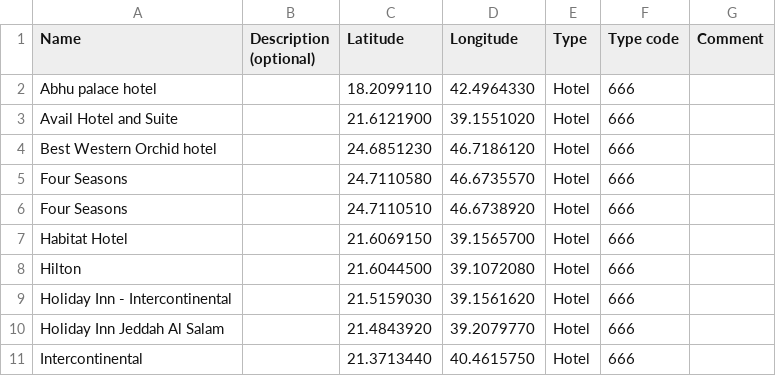
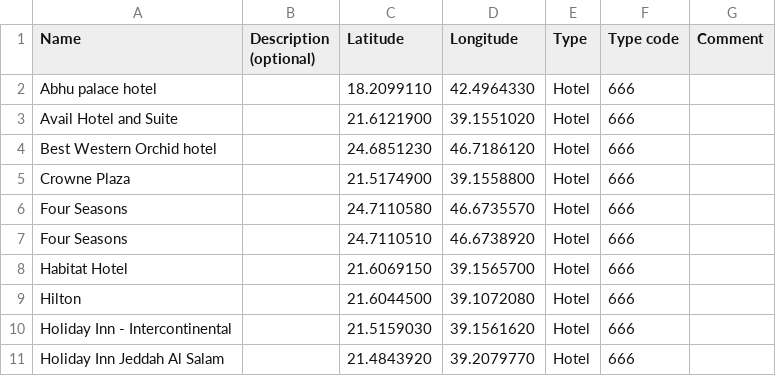
Before and after one commit to Virtakuono/.kml-repository, a TSV file: JeddahPOIs.tsv, drawn as a sheet; only a part is shown; the shorter side is filled out with more unchanged rows.

Commit message:
add crowne plaza

```diff
--- a/JeddahPOIs.tsv
+++ b/JeddahPOIs.tsv
@@ -4,2 +4,3 @@ Avail Hotel and Suite		21.6121900	39.1551020	Hotel	666
 Best Western Orchid hotel		24.6851230	46.7186120	Hotel	666	
+Crowne Plaza		21.5174900	39.1558800	Hotel	666	
 Four Seasons		24.7110580	46.6735570	Hotel	666	
```
Also changed, not shown: 7 other files.
